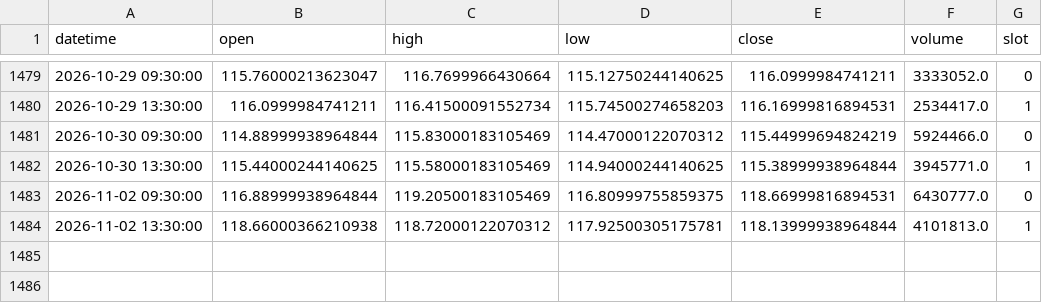
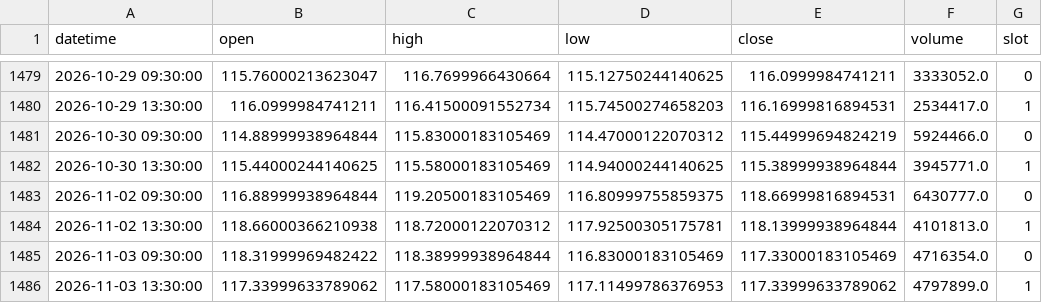
Before and after one commit to fairytrad888/ifi-lab, a CSV file: data/h4/XLY.csv, drawn as a sheet; only a part is shown, gaps mark what is left out; the diff names each change by its address in the sheet, - before the commit and + after, or states it on an @@ line.

```diff
--- a/data/h4/XLY.csv
+++ b/data/h4/XLY.csv
+row 1485: 2026-11-03 09:30:00 | 118.31999969482422 | 118.38999938964844 | 116.83000183105469 | 117.33000183105469 | 4716354.0 | 0
+row 1486: 2026-11-03 13:30:00 | 117.33999633789062 | 117.58000183105469 | 117.11499786376953 | 117.33999633789062 | 4797899.0 | 1
```
Also changed, not shown: data/h4/XBI.csv, data/h4/XLF.csv, 38 other files.
